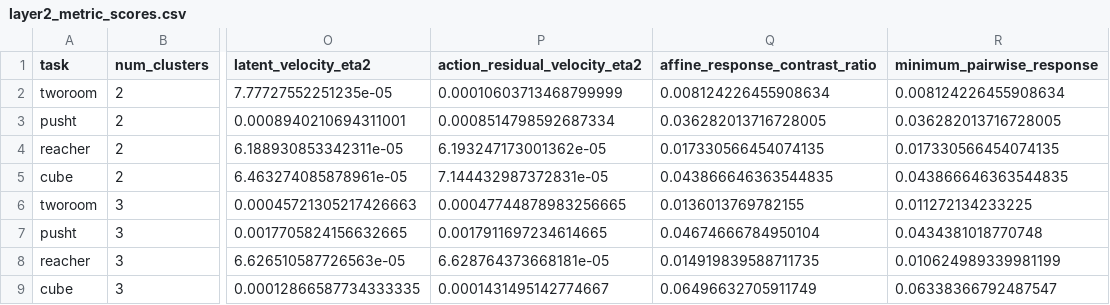
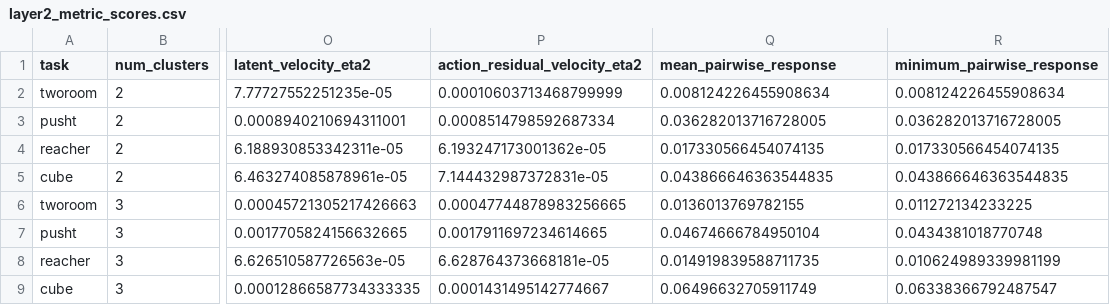
Before and after one commit to Li-WeiTao/LAP-Latent-Space-Automatic-Partitioning-for-Efficient-Post-Training-of-World-Models, a CSV file: experiments/control_matrix/assets/lewm_layer2_22_criteria/layer2_metric_scores.csv, drawn as a sheet; only a part is shown, gaps mark what is left out; the diff names each change by its address in the sheet, - before the commit and + after, or states it on an @@ line.

```diff
--- a/experiments/control_matrix/assets/lewm_layer2_22_criteria/layer2_metric_scores.csv
+++ b/experiments/control_matrix/assets/lewm_layer2_22_criteria/layer2_metric_scores.csv
-Q1: affine_response_contrast_ratio
+Q1: mean_pairwise_response
```
Also changed, not shown: experiments/control_matrix/assets/lewm_layer2_22_criteria/layer1_frozen_policies.csv, experiments/control_matrix/assets/lewm_layer2_22_criteria/layer2_predictions.csv, 11 other files.
